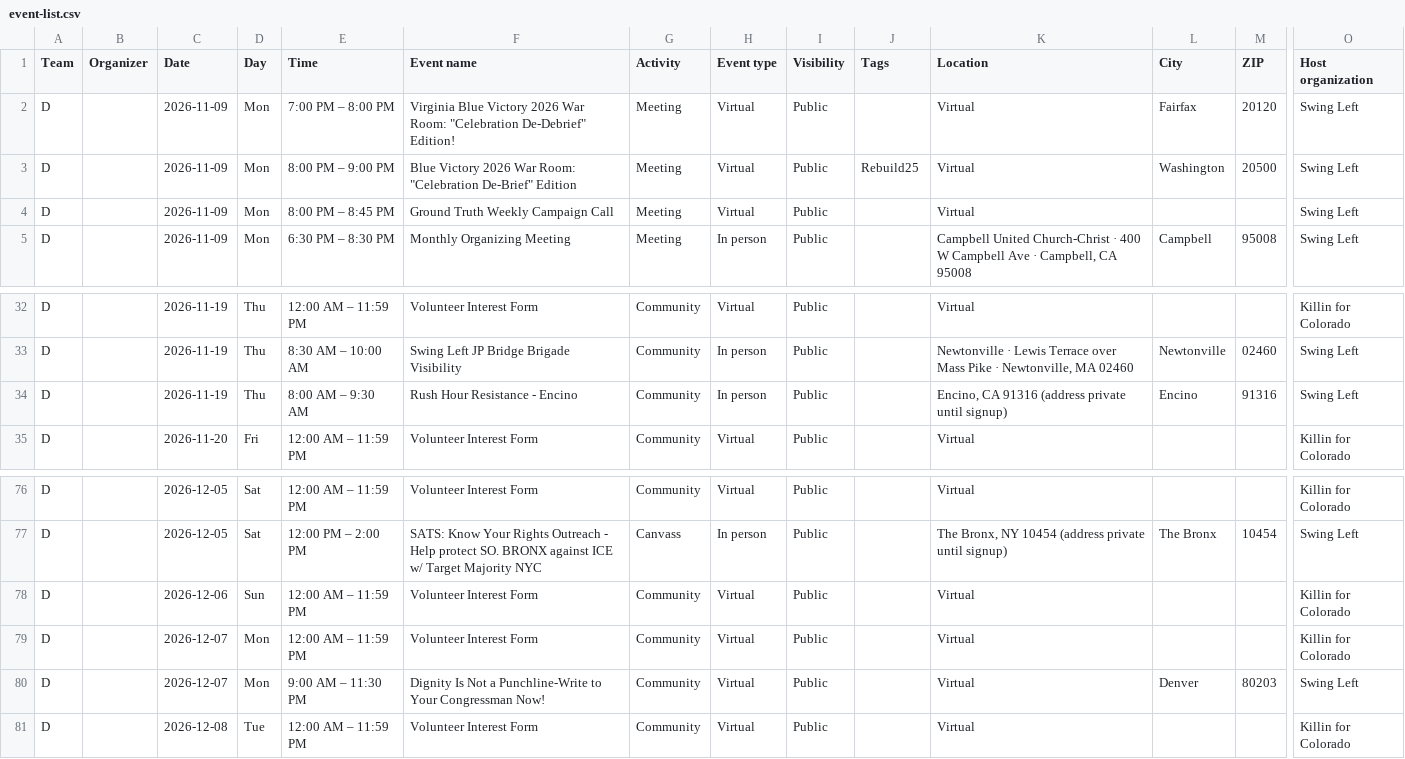
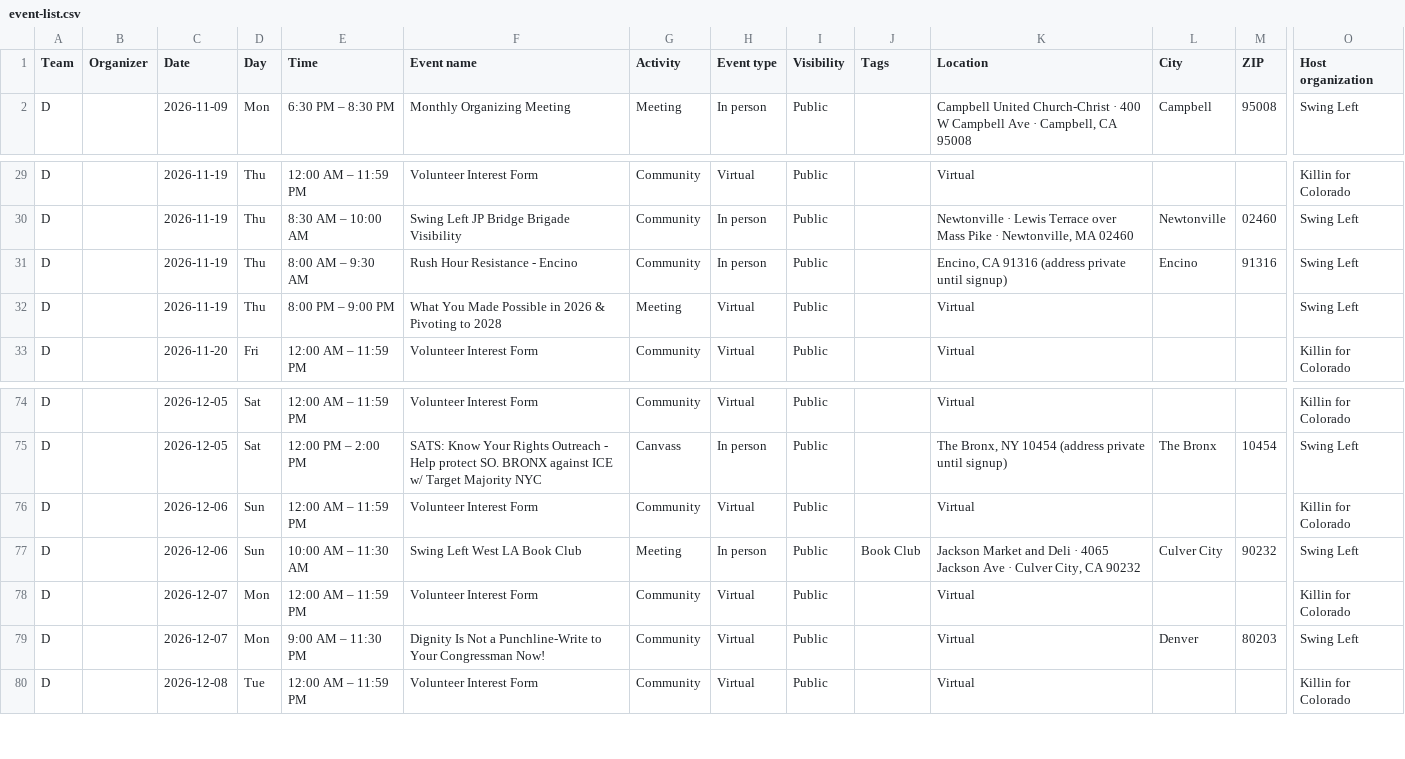
Before and after one commit to sierrarodriguez0507/regionsmap, a CSV file: event-list.csv, drawn as a sheet; only a part is shown, gaps mark what is left out; removed rows and columns are numbered as before the commit, all else as after; rows hold the shown columns only; the diff names each change by its address in the sheet, - before the commit and + after, or states it on an @@ line.

Commit message:
Update Mobilize events

```diff
--- a/event-list.csv
+++ b/event-list.csv
-row 2: D |  | 2026-11-09 | Mon | 7:00 PM – 8:00 PM | Virginia Blue Victory 2026 War Room: "Celebration De-Debrief" Edition! | Meeting | Virtual | Public |  | Virtual | Fairfax | 20120 | Swing Left
-row 3: D |  | 2026-11-09 | Mon | 8:00 PM – 9:00 PM | Blue Victory 2026 War Room: "Celebration De-Brief" Edition | Meeting | Virtual | Public | Rebuild25 | Virtual | Washington | 20500 | Swing Left
-row 4: D |  | 2026-11-09 | Mon | 8:00 PM – 8:45 PM | Ground Truth Weekly Campaign Call | Meeting | Virtual | Public |  | Virtual |  |  | Swing Left
+row 32: D |  | 2026-11-19 | Thu | 8:00 PM – 9:00 PM | What You Made Possible in 2026 & Pivoting to 2028 | Meeting | Virtual | Public |  | Virtual |  |  | Swing Left
+row 77: D |  | 2026-12-06 | Sun | 10:00 AM – 11:30 AM | Swing Left West LA Book Club | Meeting | In person | Public | Book Club | Jackson Market and Deli · 4065 Jackson Ave · Culver City, CA 90232 | Culver City | 90232 | Swing Left
```
Also changed, not shown: 2 other files.
